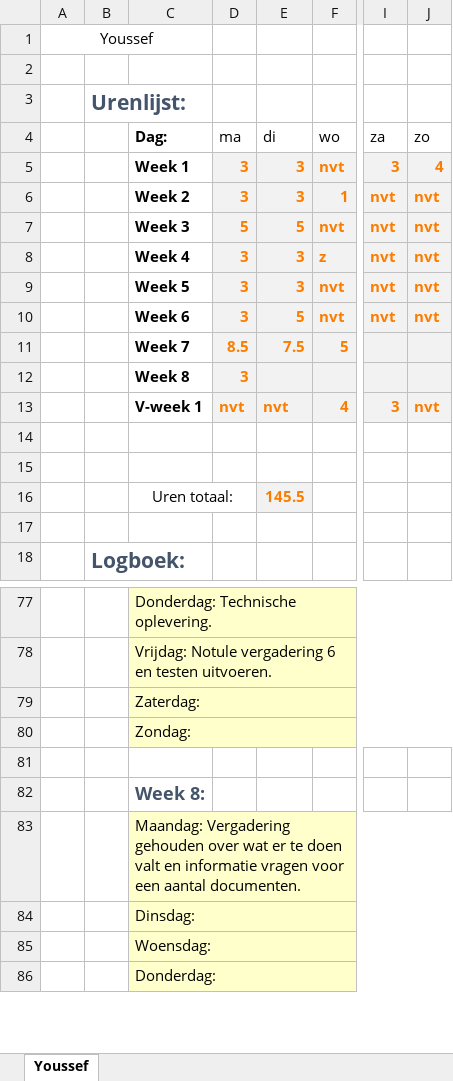
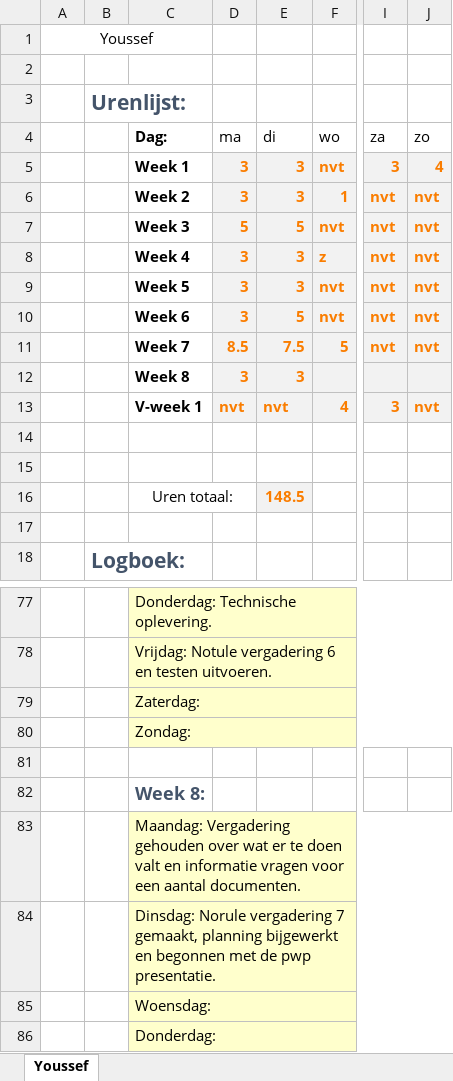
Before and after one commit to jpslimmen2/Barroc-IT-Groep-2, an Excel workbook: Documentation/Documentation_made/logboeken/urenlijst_met_logboek_youssef.xlsx, sheet Youssef, drawn as a sheet; only a part is shown, gaps mark what is left out; values as stored, in another font and other column widths than the file's, no borders; the diff names each change by its address in the sheet, - before the commit and + after, or states it on an @@ line.

Commit message:
Notule meeting 7, logbook Youssef and "planning"
+ notule meeting 7
+- logbook Youssef
+- "planning"

```diff
--- a/Documentation/Documentation_made/logboeken/urenlijst_met_logboek_youssef.xlsx (sheet Youssef)
+++ b/Documentation/Documentation_made/logboeken/urenlijst_met_logboek_youssef.xlsx (sheet Youssef)
-I11 (za): (empty)
+I11 (za): nvt
-J11 (zo): (empty)
+J11 (zo): nvt
-E12 (di): (empty)
+E12 (di): 3
-E16 (di): 145.5
+E16 (di): 148.5
-C84 (Dag:): Dinsdag:
+C84 (Dag:): Dinsdag: Norule vergadering 7 gemaakt, planning bijgewerkt en begonnen met de pwp presentatie.
```
Also changed, not shown: 2 other files.
